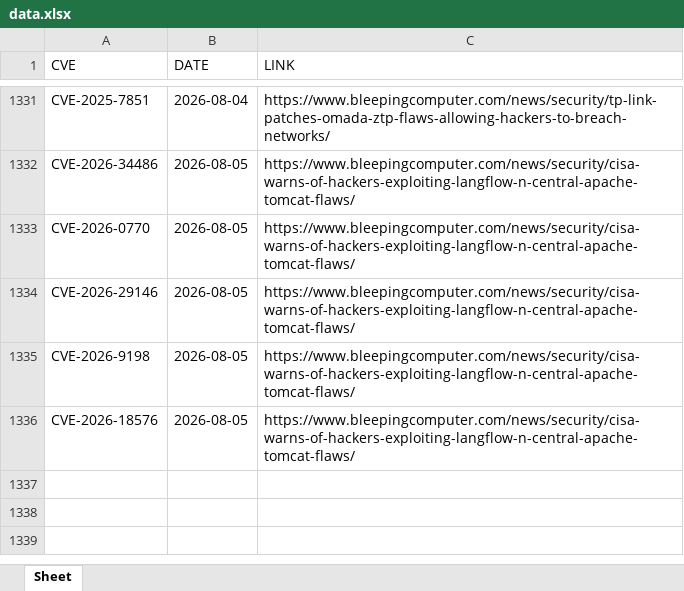
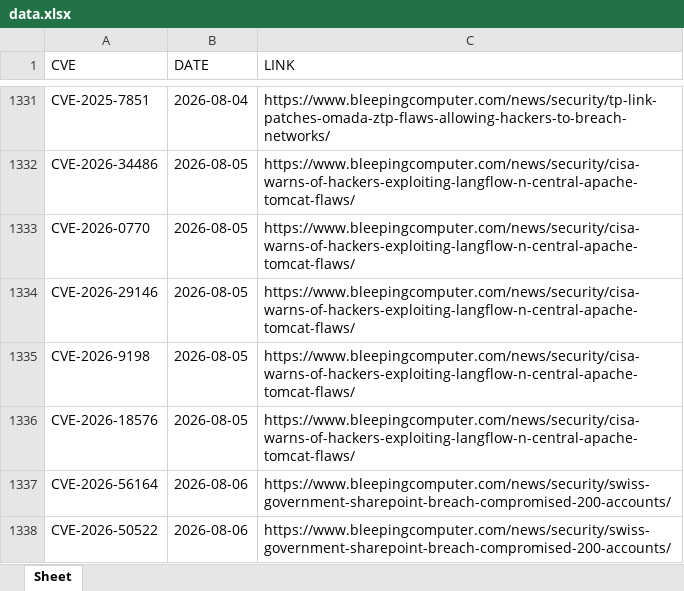
Before and after one commit to thanujbtech-lgtm/bleeping_cve, an Excel workbook: data.xlsx, sheet Sheet, drawn as a sheet; only a part is shown, gaps mark what is left out; values as stored, in another font and other column widths than the file's, no borders; the diff names each change by its address in the sheet, - before the commit and + after, or states it on an @@ line.

```diff
--- a/data.xlsx (sheet Sheet)
+++ b/data.xlsx (sheet Sheet)
+row 1337: CVE-2026-56164 | 2026-08-06 | https://www.bleepingcomputer.com/news/security/swiss-government-sharepoint-breach-compromised-200-accounts/
+row 1338: CVE-2026-50522 | 2026-08-06 | https://www.bleepingcomputer.com/news/security/swiss-government-sharepoint-breach-compromised-200-accounts/
```
